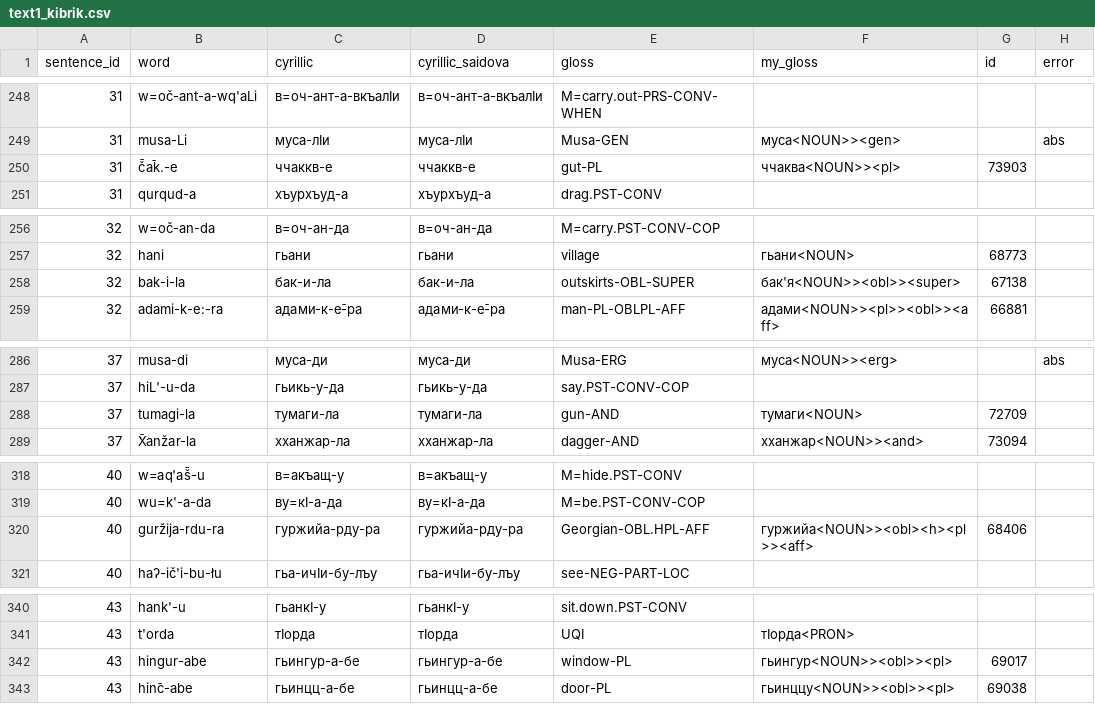
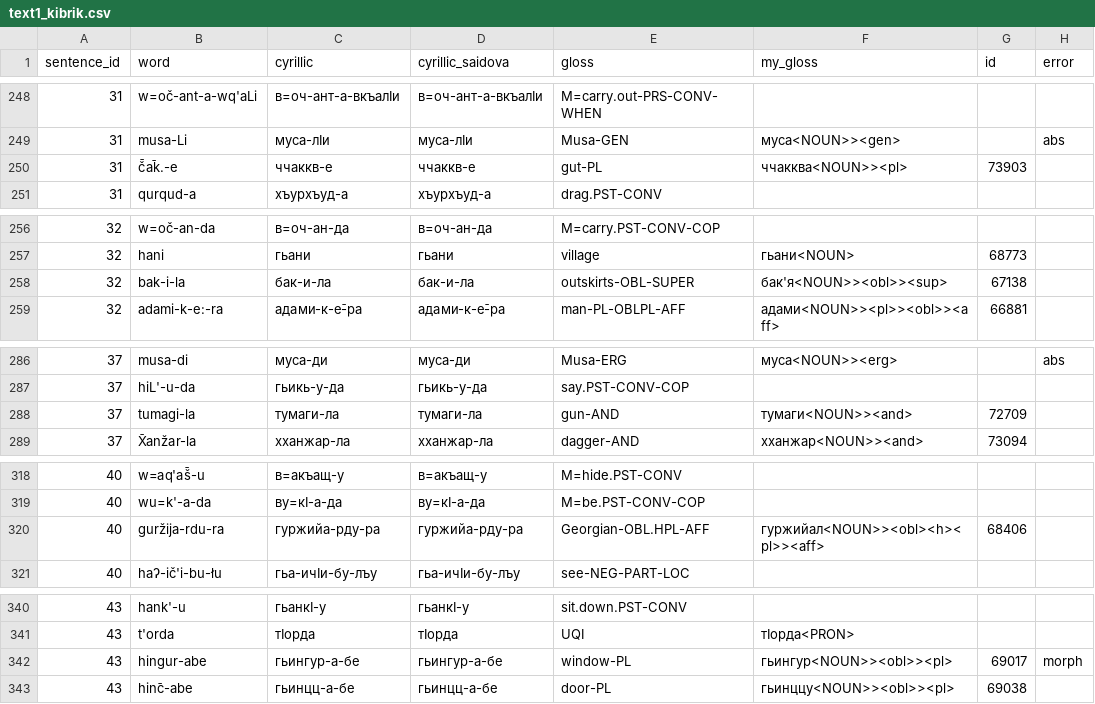
Before and after one commit to channrlotte/godoberi_transducer, a CSV file: text1_kibrik.csv, drawn as a sheet; only a part is shown, gaps mark what is left out; the diff covers the shown part only.

```diff
--- a/text1_kibrik.csv
+++ b/text1_kibrik.csv
@@ -249,3 +249,3 @@
 31,musa-Li,муса-лIи,муса-лIи,Musa-GEN,муса<NOUN>><gen>,,abs
-31,č̄ak̄.-e,ччаккв-е,ччаккв-е,gut-PL,ччаква<NOUN>><pl>,73903,
+31,č̄ak̄.-e,ччаккв-е,ччаккв-е,gut-PL,ччакква<NOUN>><pl>,73903,
 31,qurqud-a,хъурхъуд-а,хъурхъуд-а,drag.PST-CONV,,,
@@ -257,3 +257,3 @@
 32,hani,гьани,гьани,village,гьани<NOUN>,68773,
-32,bak-i-la,бак-и-ла,бак-и-ла,outskirts-OBL-SUPER,бак'я<NOUN>><obl>><super>,67138,
+32,bak-i-la,бак-и-ла,бак-и-ла,outskirts-OBL-SUPER,бак'я<NOUN>><obl>><sup>,67138,
 32,adami-k-e:-ra,адами-к-е̄-ра,адами-к-е̄-ра,man-PL-OBLPL-AFF,адами<NOUN>><pl>><obl>><aff>,66881,
@@ -287,3 +287,3 @@
 37,hiL'-u-da,гьикь-у-да,гьикь-у-да,say.PST-CONV-COP,,,
-37,tumagi-la,тумаги-ла,тумаги-ла,gun-AND,тумаги<NOUN>,72709,
+37,tumagi-la,тумаги-ла,тумаги-ла,gun-AND,тумаги<NOUN>><and>,72709,
 37,X̄anžar-la,хханжар-ла,хханжар-ла,dagger-AND,хханжар<NOUN>><and>,73094,
@@ -319,3 +319,3 @@
 40,wu=k'-a-da,ву=кI-а-да,ву=кI-а-да,M=be.PST-CONV-COP,,,
-40,guržija-rdu-ra,гуржийа-рду-ра,гуржийа-рду-ра,Georgian-OBL.HPL-AFF,гуржийа<NOUN>><obl><h><pl>><aff>,68406,
+40,guržija-rdu-ra,гуржийа-рду-ра,гуржийа-рду-ра,Georgian-OBL.HPL-AFF,гуржийал<NOUN>><obl><h><pl>><aff>,68406,
 40,haʔ-ič'i-bu-łu,гьа-ичIи-бу-лъу,гьа-ичIи-бу-лъу,see-NEG-PART-LOC,,,
@@ -341,3 +341,3 @@
 43,t'orda,тIорда,тIорда,UQI,тIорда<PRON>,,
-43,hingur-abe,гьингур-а-бе,гьингур-а-бе,window-PL,гьингур<NOUN>><obl>><pl>,69017,
+43,hingur-abe,гьингур-а-бе,гьингур-а-бе,window-PL,гьингур<NOUN>><obl>><pl>,69017,morph
 43,hinc̄-abe,гьинцц-а-бе,гьинцц-а-бе,door-PL,гьинццу<NOUN>><obl>><pl>,69038,
```
Also changed, not shown: 19 edited cells elsewhere in this file, 2 other files.
